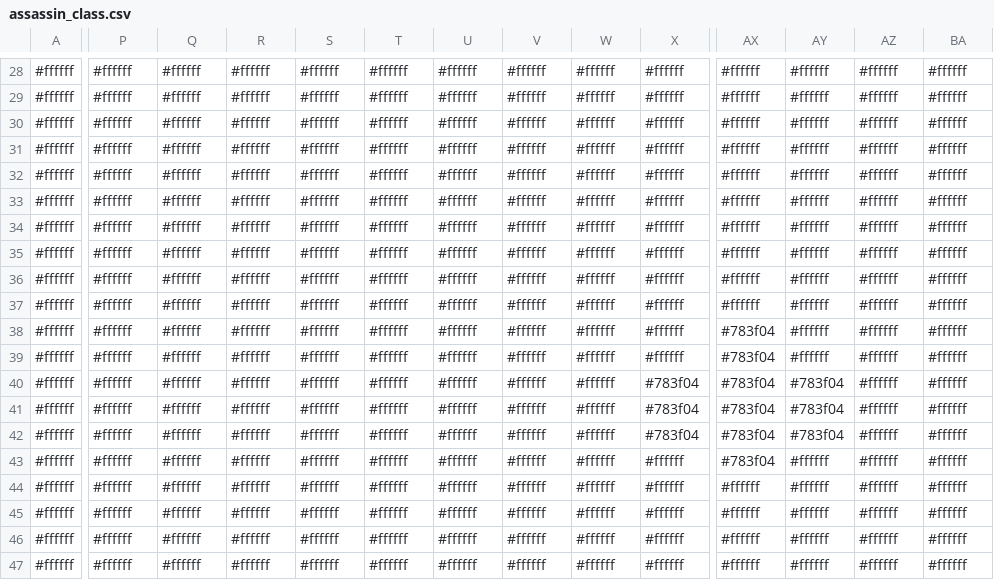
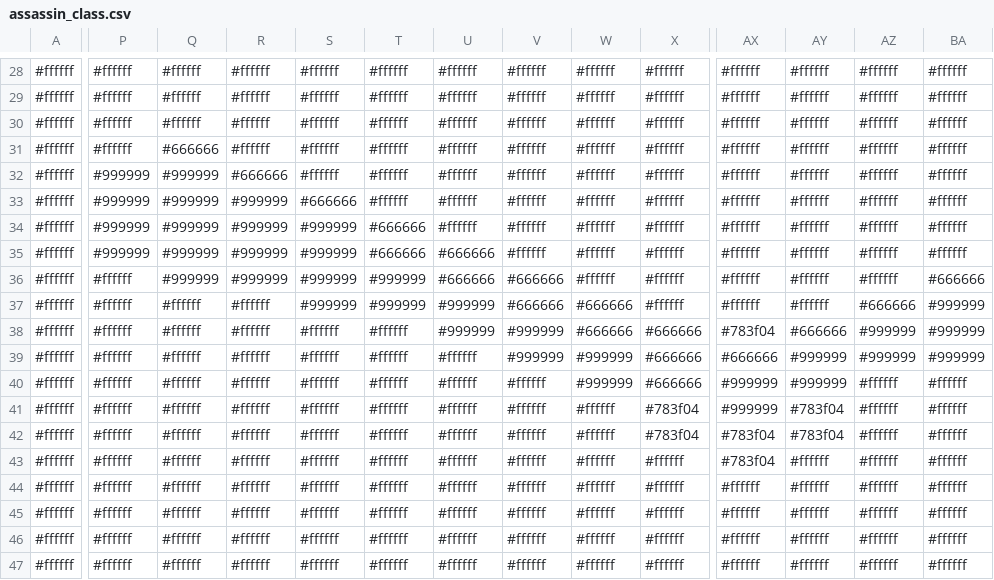
Before and after one commit to clock-worked/cs283_RPGGenerator, a CSV file: class_csvs/assassin_class.csv, drawn as a sheet; only a part is shown, gaps mark what is left out; the diff covers the shown part only; the diff names each change by its address in the sheet, - before the commit and + after, or states it on an @@ line.

Commit message:
Updated assassin class

```diff
--- a/class_csvs/assassin_class.csv
+++ b/class_csvs/assassin_class.csv
-Q31: #ffffff
+Q31: #666666
-P32:P35: #ffffff
+P32:P35: #999999
-Q32:Q36: #ffffff
+Q32:Q36: #999999
-R32: #ffffff
+R32: #666666
-R33:R36: #ffffff
+R33:R36: #999999
-S33: #ffffff
+S33: #666666
-S34:S37: #ffffff
+S34:S37: #999999
-T34:T35: #ffffff
+T34:T35: #666666
-U35:U36: #ffffff
+U35:U36: #666666
-T36:T37: #ffffff
+T36:T37: #999999
-V36:V37: #ffffff
+V36:V37: #666666
-BA36: #ffffff
+BA36: #666666
-U37:U38: #ffffff
+U37:U38: #999999
-W37:W38: #ffffff
+W37:W38: #666666
-AZ37: #ffffff
+AZ37: #666666
-BA37:BA39: #ffffff
+BA37:BA39: #999999
-V38:V39: #ffffff
+V38:V39: #999999
-X38:X39: #ffffff
+X38:X39: #666666
-AY38: #ffffff
+AY38: #666666
-AZ38:AZ39: #ffffff
+AZ38:AZ39: #999999
-W39:W40: #ffffff
+W39:W40: #999999
-AX39: #783f04
+AX39: #666666
-AY39: #ffffff
+AY39: #999999
-X40: #783f04
+X40: #666666
-AX40:AX41: #783f04
+AX40:AX41: #999999
-AY40: #783f04
+AY40: #999999
```
Also changed, not shown: 4 edited cells elsewhere in this file.
